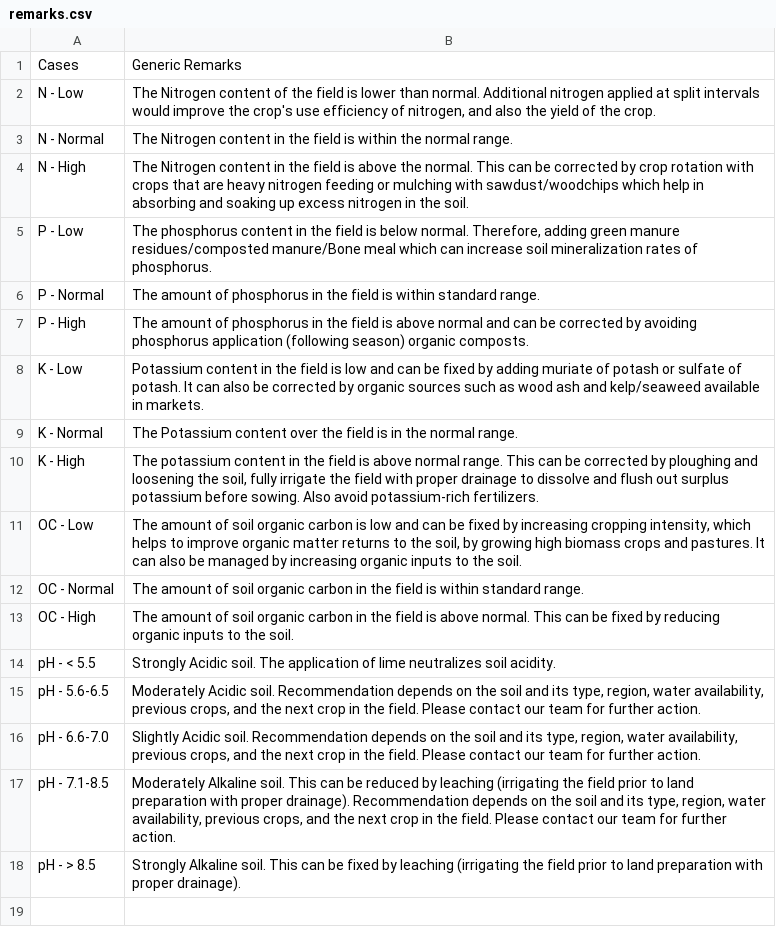
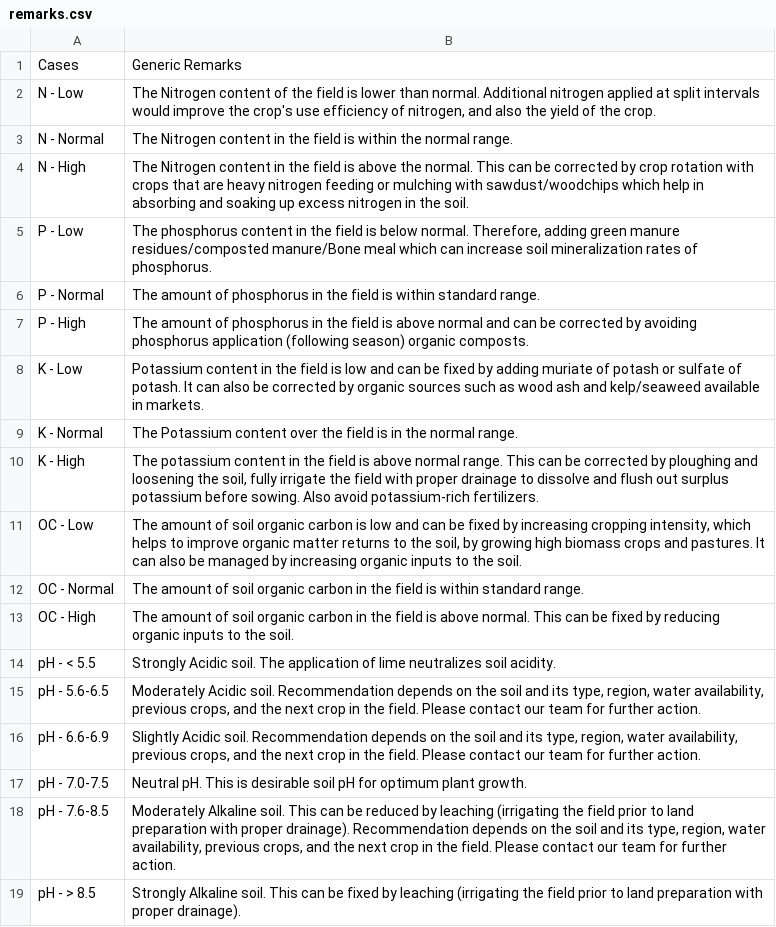
Before and after one commit to jagadeeshreddyr14/soilhealth-, a CSV file: data/report_remarks/remarks.csv, drawn as a sheet.

Commit message:
remarks updated

```diff
--- a/data/report_remarks/remarks.csv
+++ b/data/report_remarks/remarks.csv
@@ -15,4 +15,5 @@ pH - < 5.5,Strongly Acidic soil. The application of lime neutralizes soil acidit
 pH - 5.6-6.5,"Moderately Acidic soil. Recommendation depends on the soil and its type, region, water availability, previous crops, and the next crop in the field. Please contact our team for further action. "
-pH - 6.6-7.0,"Slightly Acidic soil. Recommendation depends on the soil and its type, region, water availability, previous crops, and the next crop in the field. Please contact our team for further action. "
-pH - 7.1-8.5,"Moderately Alkaline soil. This can be reduced by leaching (irrigating the field prior to land preparation with proper drainage). Recommendation depends on the soil and its type, region, water availability, previous crops, and the next crop in the field. Please contact our team for further action. "
+pH - 6.6-6.9,"Slightly Acidic soil. Recommendation depends on the soil and its type, region, water availability, previous crops, and the next crop in the field. Please contact our team for further action. "
+pH - 7.0-7.5,Neutral pH. This is desirable soil pH for optimum plant growth.
+pH - 7.6-8.5,"Moderately Alkaline soil. This can be reduced by leaching (irrigating the field prior to land preparation with proper drainage). Recommendation depends on the soil and its type, region, water availability, previous crops, and the next crop in the field. Please contact our team for further action. "
 pH - > 8.5,Strongly Alkaline soil. This can be fixed by leaching (irrigating the field prior to land preparation with proper drainage).
```
Also changed, not shown: 5 other files.
